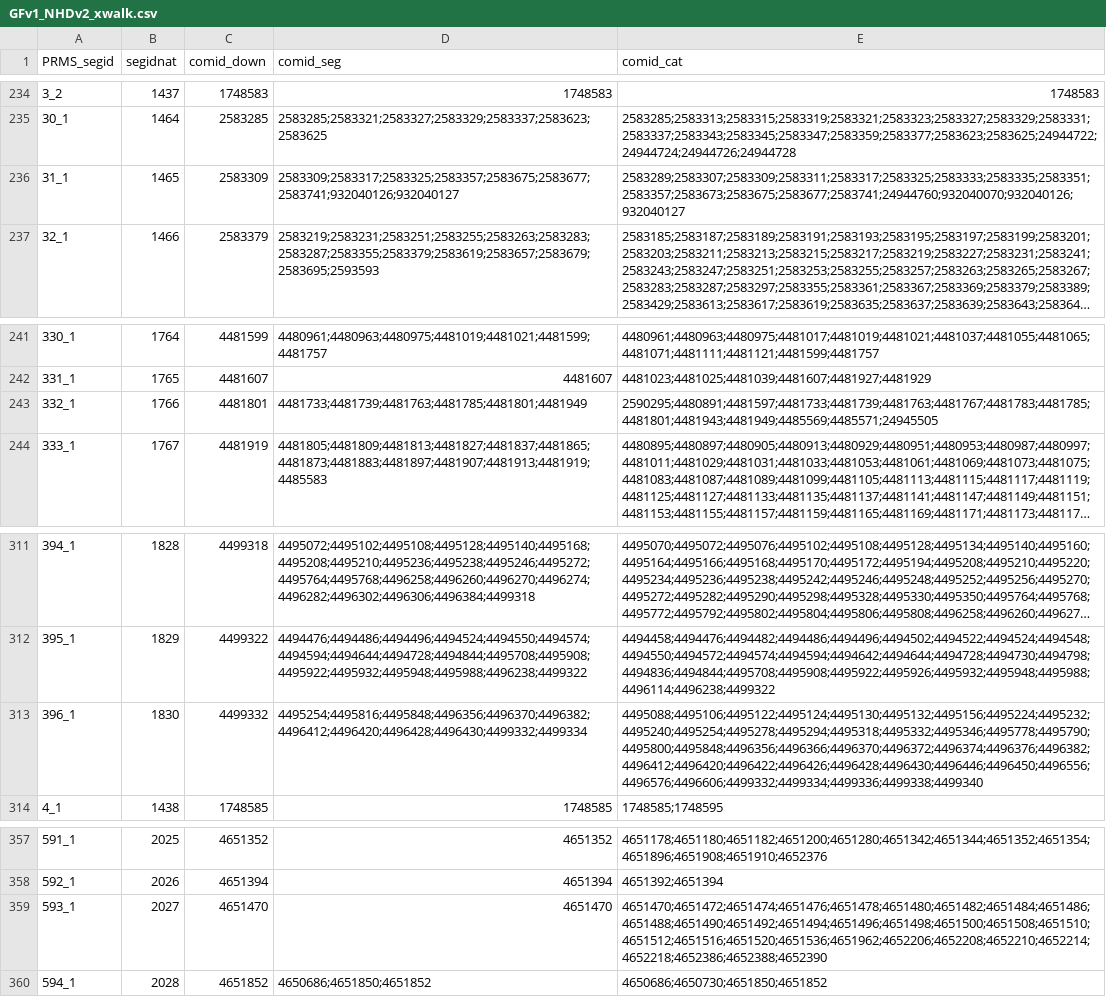
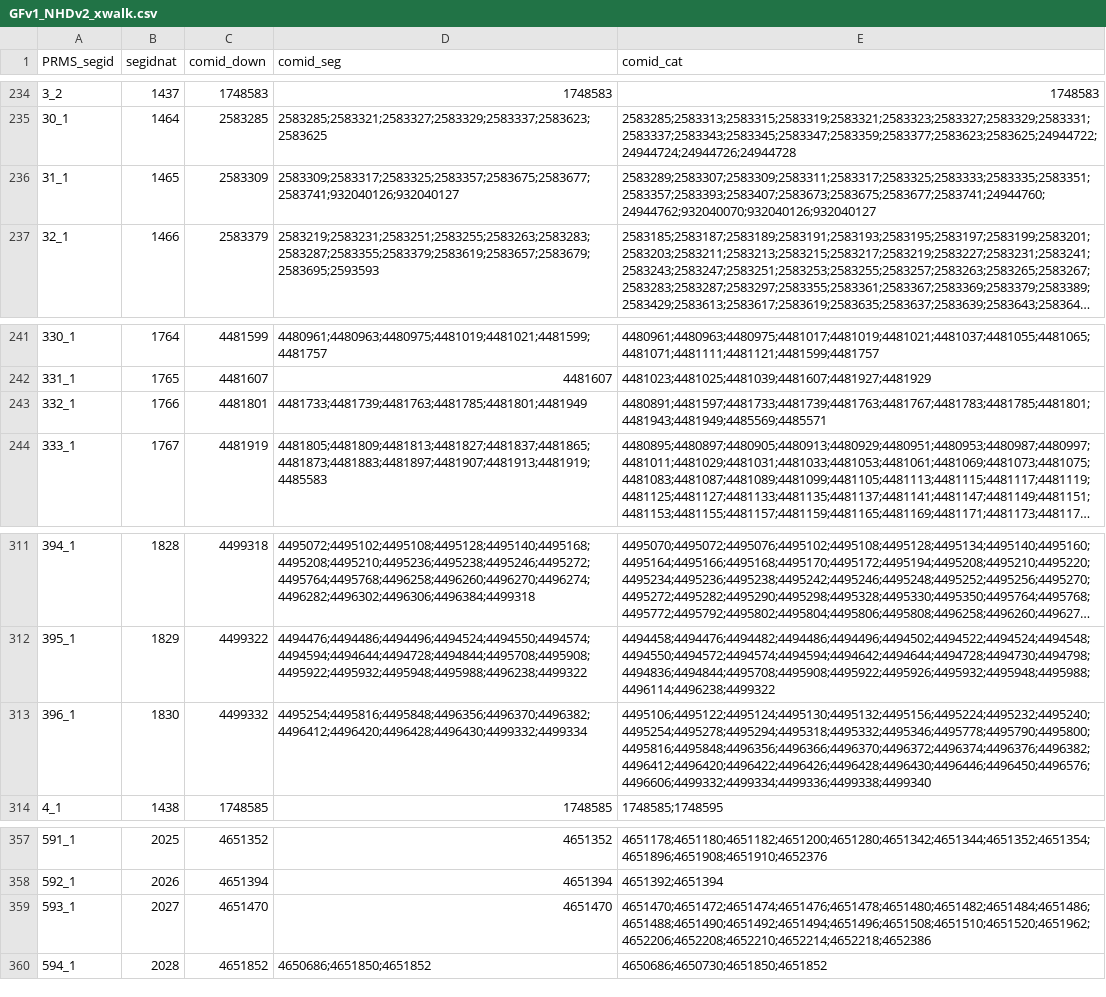
Before and after one commit to USGS-R/drb-network-prep, a CSV file: 2_process/out/GFv1_NHDv2_xwalk.csv, drawn as a sheet; only a part is shown, gaps mark what is left out; long unchanged cells end in …; the diff covers the shown part only; the diff names each change by its address in the sheet, - before the commit and + after, or states it on an @@ line.

```diff
--- a/2_process/out/GFv1_NHDv2_xwalk.csv
+++ b/2_process/out/GFv1_NHDv2_xwalk.csv
-E236 (comid_cat): 2583289;2583307;2583309;2583311;2583317;2583325;2583333;2583335;2583351;2583357;2583673;2583675;2583677;2583741;24944760;932040070;932040126;932040127
+E236 (comid_cat): 2583289;2583307;2583309;2583311;2583317;2583325;2583333;2583335;2583351;2583357;2583393;2583407;2583673;2583675;2583677;2583741;24944760;24944762;932040070;932040126;932040127
-E243 (comid_cat): 2590295;4480891;4481597;4481733;4481739;4481763;4481767;4481783;4481785;4481801;4481943;4481949;4485569;4485571;24945505
+E243 (comid_cat): 4480891;4481597;4481733;4481739;4481763;4481767;4481783;4481785;4481801;4481943;4481949;4485569;4485571
-E313 (comid_cat): 4495088;4495106;4495122;4495124;4495130;4495132;4495156;4495224;4495232;4495240;4495254;4495278;4495294;4495318;4495332;4495346;4495778;4495790;4495800;4495848;4496356;4496366;4496370;4496372;4496374;4496376;4496382;4496412;4496420;4496422;4496426;4496428;4496430;4496446;4496450;4496556;4496576;4496606;4499332;4499334;4499336;4499338;4499340
+E313 (comid_cat): 4495106;4495122;4495124;4495130;4495132;4495156;4495224;4495232;4495240;4495254;4495278;4495294;4495318;4495332;4495346;4495778;4495790;4495800;4495816;4495848;4496356;4496366;4496370;4496372;4496374;4496376;4496382;4496412;4496420;4496422;4496426;4496428;4496430;4496446;4496450;4496576;4496606;4499332;4499334;4499336;4499338;4499340
-E359 (comid_cat): 4651470;4651472;4651474;4651476;4651478;4651480;4651482;4651484;4651486;4651488;4651490;4651492;4651494;4651496;4651498;4651500;4651508;4651510;4651512;4651516;4651520;4651536;4651962;4652206;4652208;4652210;4652214;4652218;4652386;4652388;4652390
+E359 (comid_cat): 4651470;4651472;4651474;4651476;4651478;4651480;4651482;4651484;4651486;4651488;4651490;4651492;4651494;4651496;4651508;4651510;4651520;4651962;4652206;4652208;4652210;4652214;4652218;4652386
```
Also changed, not shown: 19 edited cells elsewhere in this file, 2_process/log/GFv1_data_summary.csv, 5 other files.
